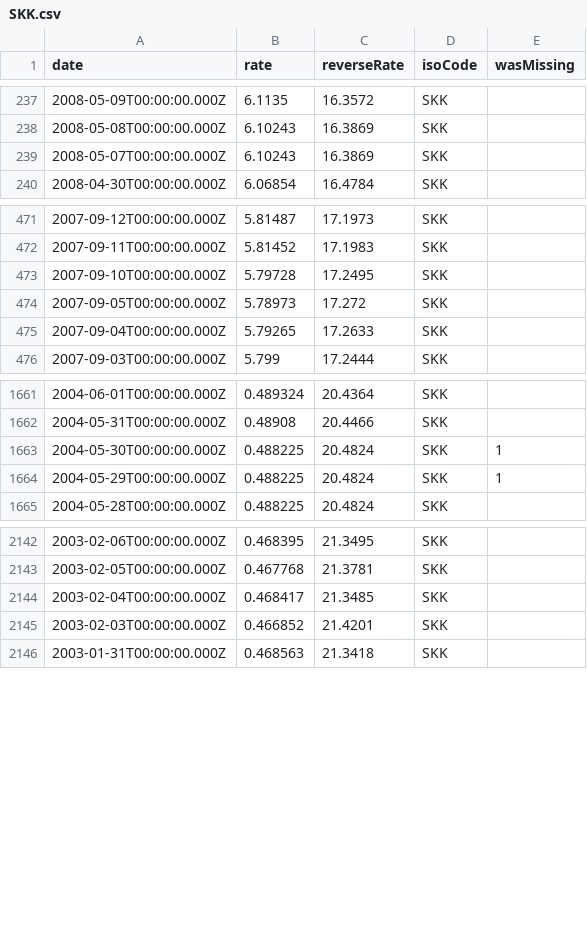
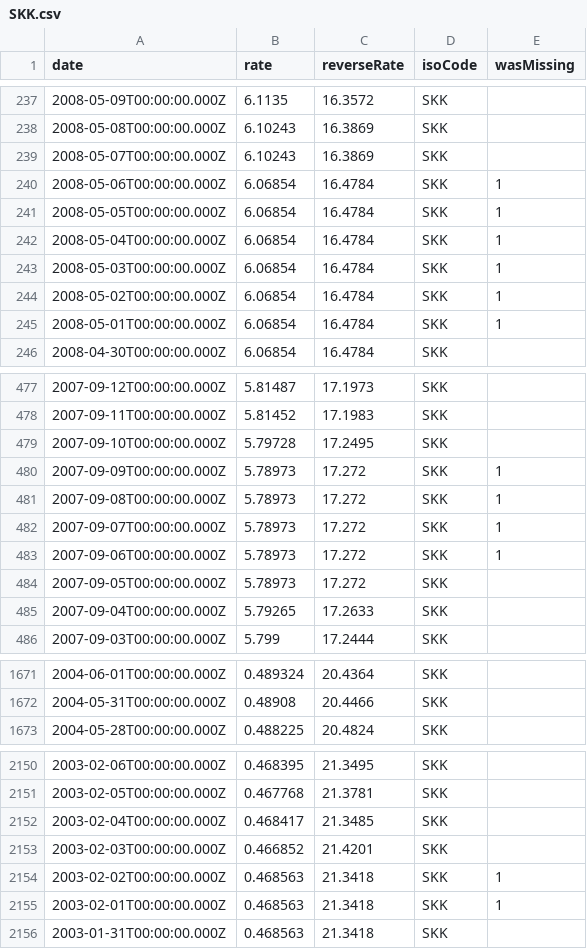
Before and after one commit to LubomirGeorgiev/bnb-currency-exchange-rates, a CSV file: data/SKK.csv, drawn as a sheet; only a part is shown, gaps mark what is left out.

Commit message:
Update exchange rates

```diff
--- a/data/SKK.csv
+++ b/data/SKK.csv
@@ -239,2 +239,8 @@
 "2008-05-07T00:00:00.000Z","6.10243","16.3869","SKK",
+"2008-05-06T00:00:00.000Z","6.06854","16.4784","SKK",1
+"2008-05-05T00:00:00.000Z","6.06854","16.4784","SKK",1
+"2008-05-04T00:00:00.000Z","6.06854","16.4784","SKK",1
+"2008-05-03T00:00:00.000Z","6.06854","16.4784","SKK",1
+"2008-05-02T00:00:00.000Z","6.06854","16.4784","SKK",1
+"2008-05-01T00:00:00.000Z","6.06854","16.4784","SKK",1
 "2008-04-30T00:00:00.000Z","6.06854","16.4784","SKK",
@@ -473,2 +479,6 @@
 "2007-09-10T00:00:00.000Z","5.79728","17.2495","SKK",
+"2007-09-09T00:00:00.000Z","5.78973","17.272","SKK",1
+"2007-09-08T00:00:00.000Z","5.78973","17.272","SKK",1
+"2007-09-07T00:00:00.000Z","5.78973","17.272","SKK",1
+"2007-09-06T00:00:00.000Z","5.78973","17.272","SKK",1
 "2007-09-05T00:00:00.000Z","5.78973","17.272","SKK",
@@ -1662,4 +1672,2 @@
 "2004-05-31T00:00:00.000Z","0.48908","20.4466","SKK",
-"2004-05-30T00:00:00.000Z","0.488225","20.4824","SKK",1
-"2004-05-29T00:00:00.000Z","0.488225","20.4824","SKK",1
 "2004-05-28T00:00:00.000Z","0.488225","20.4824","SKK",
@@ -2145,2 +2153,4 @@
 "2003-02-03T00:00:00.000Z","0.466852","21.4201","SKK",
+"2003-02-02T00:00:00.000Z","0.468563","21.3418","SKK",1
+"2003-02-01T00:00:00.000Z","0.468563","21.3418","SKK",1
 "2003-01-31T00:00:00.000Z","0.468563","21.3418","SKK",
```
Also changed, not shown: data/AUD.csv, data/CAD.csv, 39 other files.
